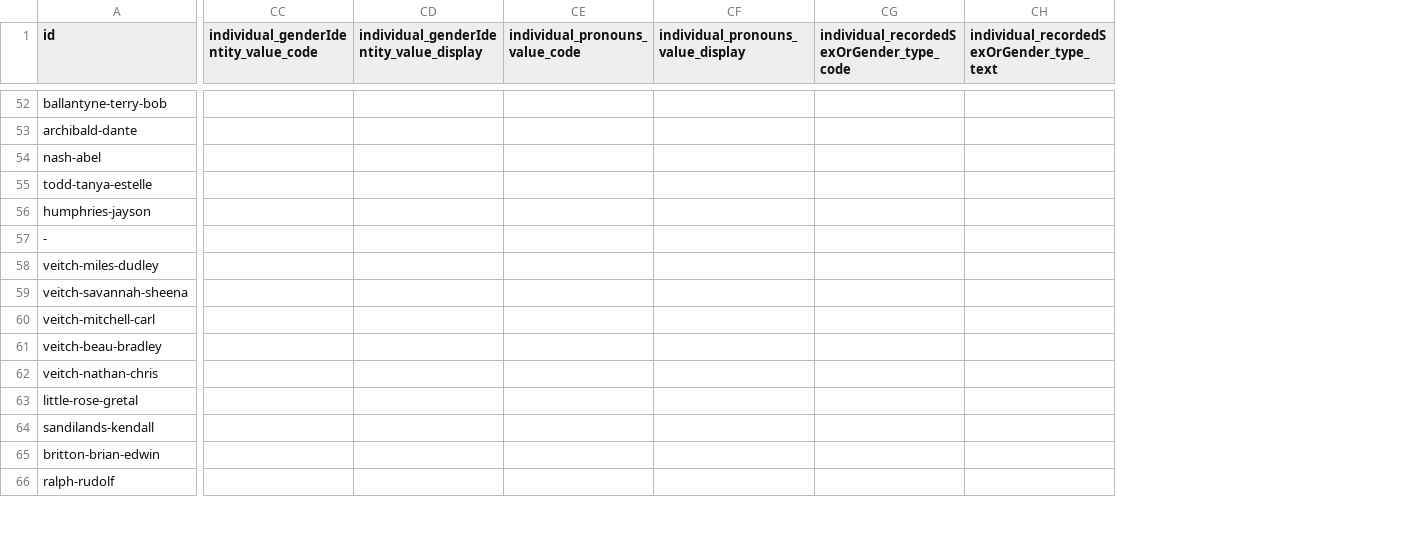
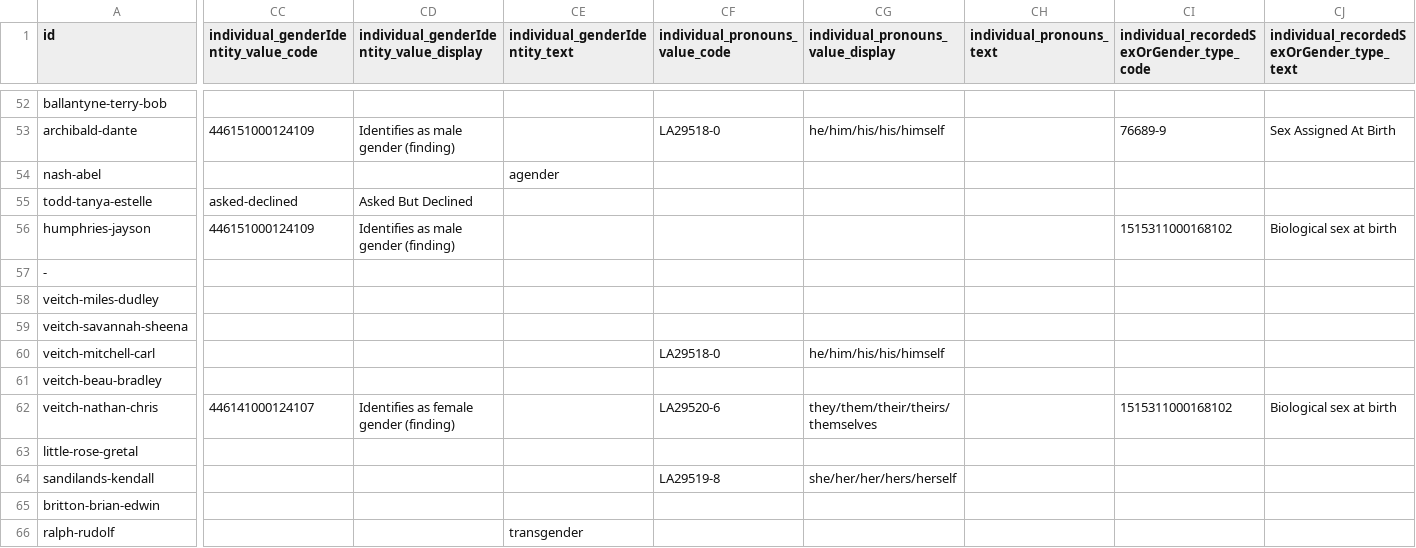
Before and after one commit to hl7au/au-fhir-test-data, a CSV file: testdata-csv/AU Core Sample Data - Patient.csv, drawn as a sheet; only a part is shown, gaps mark what is left out; addresses are those after the commit; the diff covers the shown part only; the diff names each change by its address in the sheet, - before the commit and + after, or states it on an @@ line.

```diff
--- a/testdata-csv/AU Core Sample Data - Patient.csv
+++ b/testdata-csv/AU Core Sample Data - Patient.csv
+column CE (individual_genderIdentity_text), rows 54-66: agender |  |  |  |  |  |  |  |  |  |  |  | transgender
+column CH (individual_pronouns_text), empty
-CC53: (empty)
+CC53: 446151000124109
-CD53: (empty)
+CD53: Identifies as male gender (finding)
-CF53 (individual_pronouns_value_code): (empty)
+CF53 (individual_pronouns_value_code): LA29518-0
-CG53: (empty)
+CG53: he/him/his/his/himself
-CI53: (empty)
+CI53: 76689-9
-CJ53: (empty)
+CJ53: Sex Assigned At Birth
-CC55: (empty)
+CC55: asked-declined
-CD55: (empty)
+CD55: Asked But Declined
-CC56: (empty)
+CC56: 446151000124109
-CD56: (empty)
+CD56: Identifies as male gender (finding)
-CI56: (empty)
+CI56: 1515311000168102
-CJ56: (empty)
+CJ56: Biological sex at birth
-CF60 (individual_pronouns_value_code): (empty)
+CF60 (individual_pronouns_value_code): LA29518-0
-CG60: (empty)
+CG60: he/him/his/his/himself
-CC62: (empty)
+CC62: 446141000124107
-CD62: (empty)
+CD62: Identifies as female gender (finding)
-CF62 (individual_pronouns_value_code): (empty)
+CF62 (individual_pronouns_value_code): LA29520-6
-CG62: (empty)
+CG62: they/them/their/theirs/themselves
-CI62: (empty)
+CI62: 1515311000168102
-CJ62: (empty)
+CJ62: Biological sex at birth
-CF64 (individual_pronouns_value_code): (empty)
+CF64 (individual_pronouns_value_code): LA29519-8
-CG64: (empty)
+CG64: she/her/her/hers/herself
```
Also changed, not shown: 114 edited cells elsewhere in this file, 2 other files.
